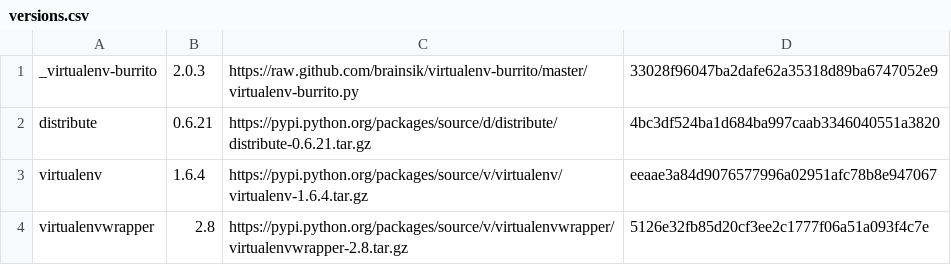
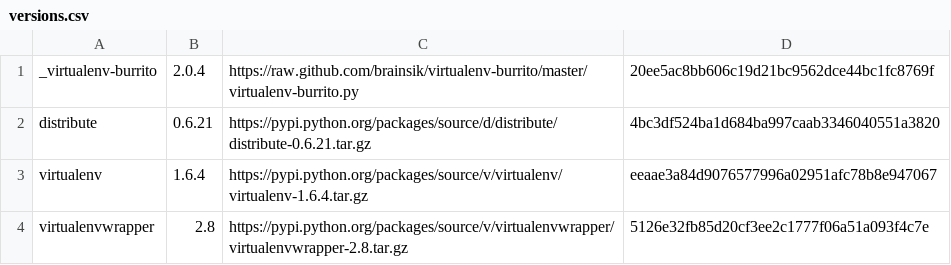
Before and after one commit to brainsik/virtualenv-burrito, a CSV file: versions.csv, drawn as a sheet.

Commit message:
bump version so people get @pthrasher's change

```diff
--- a/versions.csv
+++ b/versions.csv
@@ -1,2 +1,2 @@
-_virtualenv-burrito,2.0.3,https://raw.github.com/brainsik/virtualenv-burrito/master/virtualenv-burrito.py,33028f96047ba2dafe62a35318d89ba6747052e9
+_virtualenv-burrito,2.0.4,https://raw.github.com/brainsik/virtualenv-burrito/master/virtualenv-burrito.py,20ee5ac8bb606c19d21bc9562dce44bc1fc8769f
 distribute,0.6.21,https://pypi.python.org/packages/source/d/distribute/distribute-0.6.21.tar.gz,4bc3df524ba1d684ba997caab3346040551a3820
```
Also changed, not shown: 1 other file.
